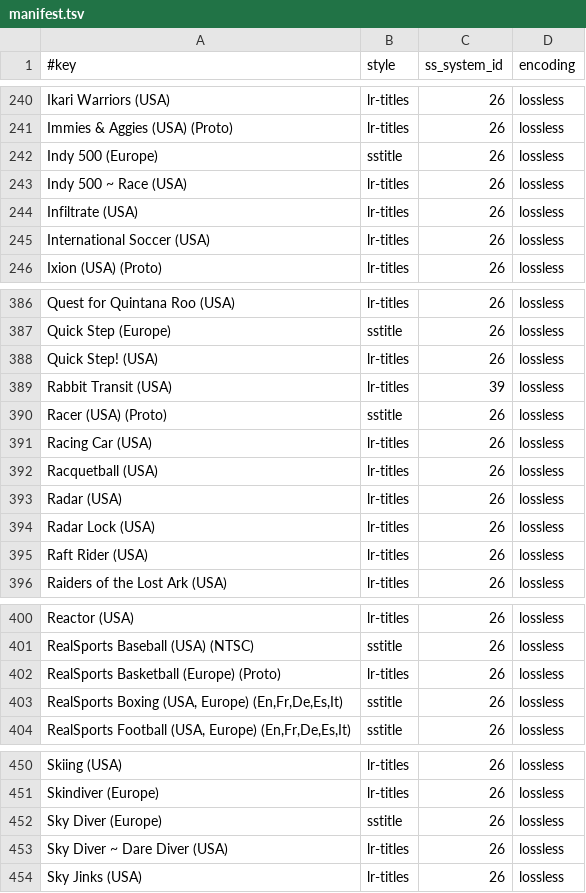
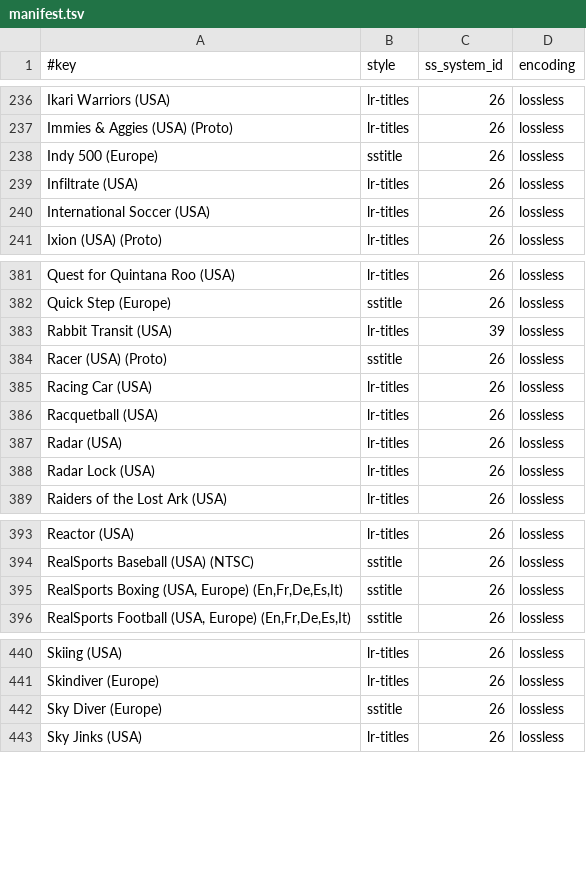
Before and after one commit to chipster6502/artworkdb-atari, a TSV file: docs/Atari2600/Titles/manifest.tsv, drawn as a sheet; only a part is shown, gaps mark what is left out; the diff covers the shown part only.

Commit message:
chore(atari2600): update title artwork

```diff
--- a/docs/Atari2600/Titles/manifest.tsv
+++ b/docs/Atari2600/Titles/manifest.tsv
@@ -242,3 +238,2 @@ Immies & Aggies (USA) (Proto)	lr-titles	26	lossless
 Indy 500 (Europe)	sstitle	26	lossless
-Indy 500 ~ Race (USA)	lr-titles	26	lossless
 Infiltrate (USA)	lr-titles	26	lossless
@@ -387,3 +382,2 @@ Quest for Quintana Roo (USA)	lr-titles	26	lossless
 Quick Step (Europe)	sstitle	26	lossless
-Quick Step! (USA)	lr-titles	26	lossless
 Rabbit Transit (USA)	lr-titles	39	lossless
@@ -394,3 +388,2 @@ Radar (USA)	lr-titles	26	lossless
 Radar Lock (USA)	lr-titles	26	lossless
-Raft Rider (USA)	lr-titles	26	lossless
 Raiders of the Lost Ark (USA)	lr-titles	26	lossless
@@ -401,3 +394,2 @@ Reactor (USA)	lr-titles	26	lossless
 RealSports Baseball (USA) (NTSC)	sstitle	26	lossless
-RealSports Basketball (Europe) (Proto)	lr-titles	26	lossless
 RealSports Boxing (USA, Europe) (En,Fr,De,Es,It)	sstitle	26	lossless
@@ -452,3 +442,2 @@ Skindiver (Europe)	lr-titles	26	lossless
 Sky Diver (Europe)	sstitle	26	lossless
-Sky Diver ~ Dare Diver (USA)	lr-titles	26	lossless
 Sky Jinks (USA)	lr-titles	26	lossless
```
Also changed, not shown: 15 removed rows elsewhere in this file, docs/Atari2600/Titles/index.tsv, 20 other files.
